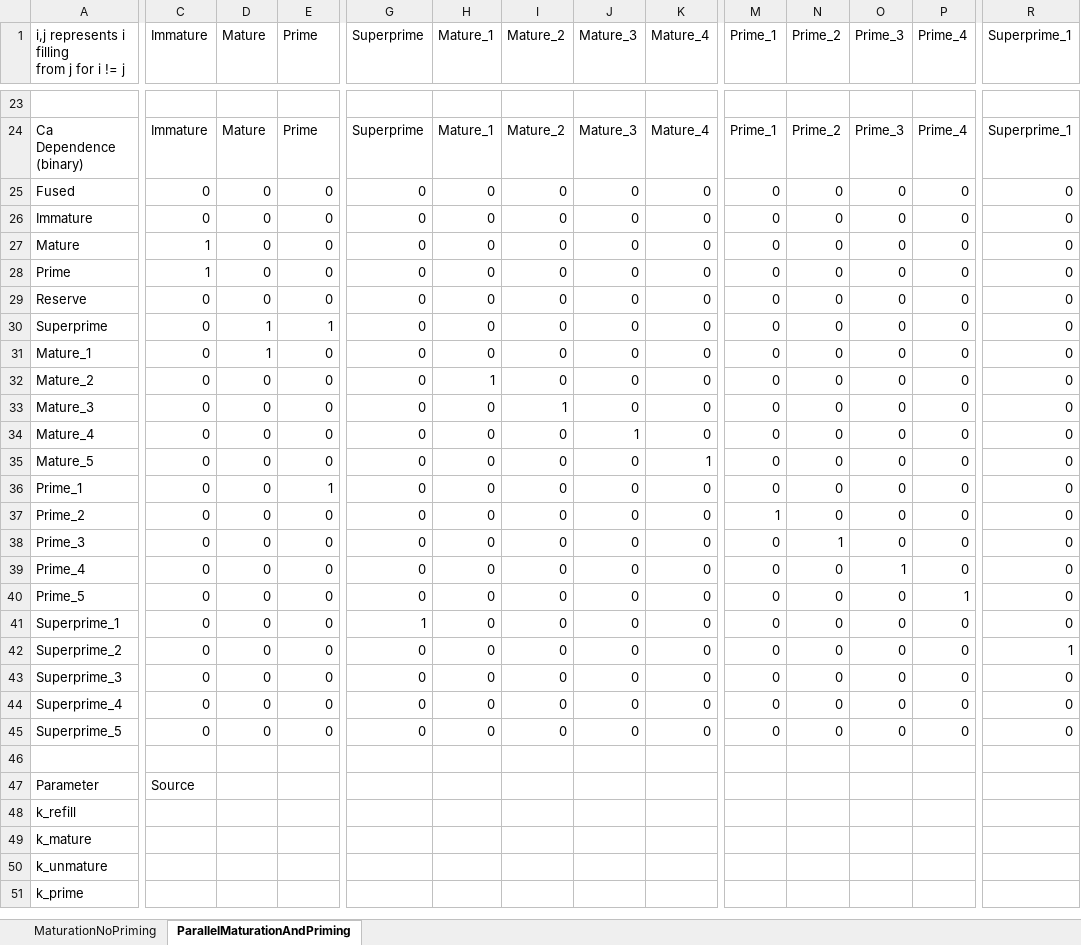
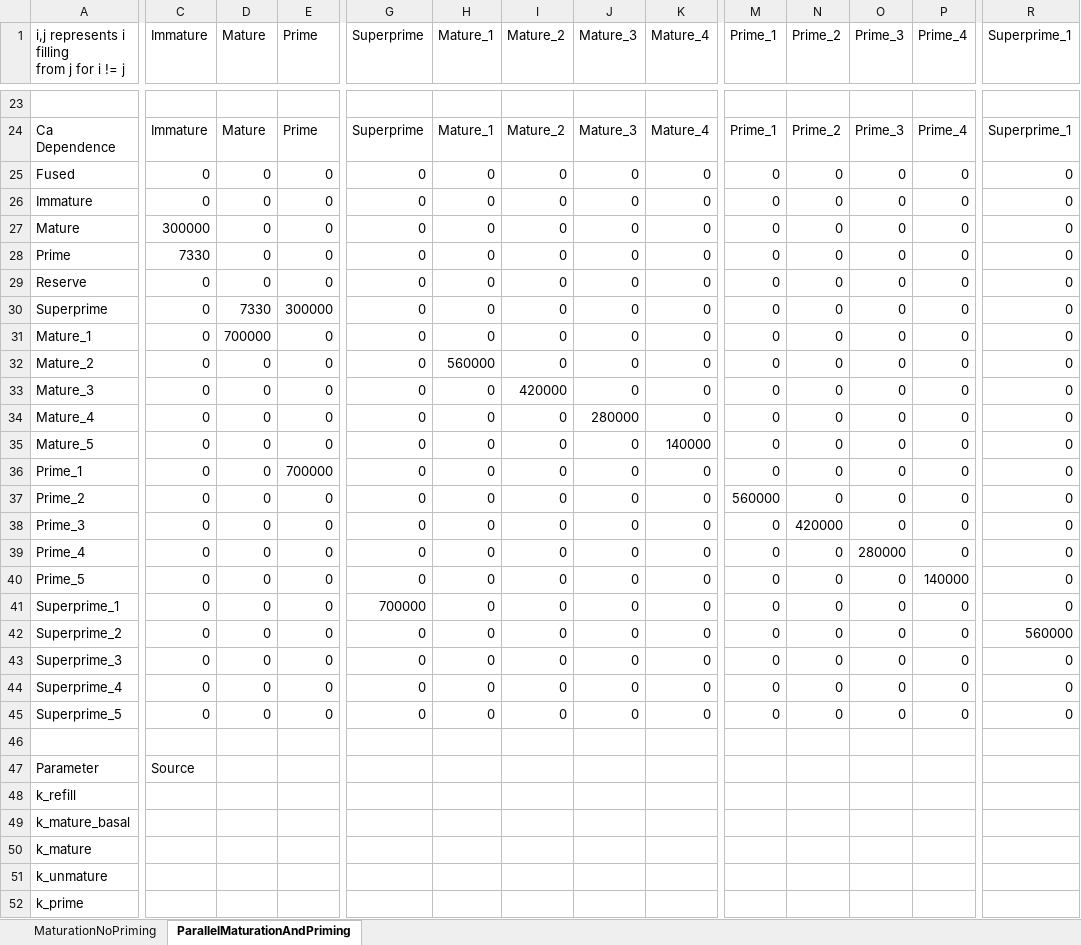
Before and after one commit to espruston/Synapse-Model, an Excel workbook: Two_Pool_and_Maturation/rate_matrix_Maturation_sensor.xlsx, sheet ParallelMaturationAndPriming, drawn as a sheet; only a part is shown, gaps mark what is left out; values as stored, in another font and other column widths than the file's, no cell formats; rows hold the shown columns only; the diff covers the shown part only; the diff names each change by its address in the sheet, - before the commit and + after, or states it on an @@ line.

Commit message:
added basal maturation rate

```diff
--- a/Two_Pool_and_Maturation/rate_matrix_Maturation_sensor.xlsx (sheet ParallelMaturationAndPriming)
+++ b/Two_Pool_and_Maturation/rate_matrix_Maturation_sensor.xlsx (sheet ParallelMaturationAndPriming)
-A24: Ca Dependence (binary)
+A24: Ca Dependence
-C27 (Immature): 1
+C27 (Immature): 300000
-C28 (Immature): 1
+C28 (Immature): 7330
-D30 (Mature): 1
+D30 (Mature): 7330
-E30 (Prime): 1
+E30 (Prime): 300000
-D31 (Mature): 1
+D31 (Mature): 700000
-H32 (Mature_1): 1
+H32 (Mature_1): 560000
-I33 (Mature_2): 1
+I33 (Mature_2): 420000
-J34 (Mature_3): 1
+J34 (Mature_3): 280000
-K35 (Mature_4): 1
+K35 (Mature_4): 140000
-E36 (Prime): 1
+E36 (Prime): 700000
-M37 (Prime_1): 1
+M37 (Prime_1): 560000
-N38 (Prime_2): 1
+N38 (Prime_2): 420000
-O39 (Prime_3): 1
+O39 (Prime_3): 280000
-P40 (Prime_4): 1
+P40 (Prime_4): 140000
-G41 (Superprime): 1
+G41 (Superprime): 700000
-R42 (Superprime_1): 1
+R42 (Superprime_1): 560000
+row 49: k_mature_basal
```
Also changed, not shown: 1 added row, 1 removed row and 42 edited cells elsewhere in this sheet, cell formats, 5 other files.
